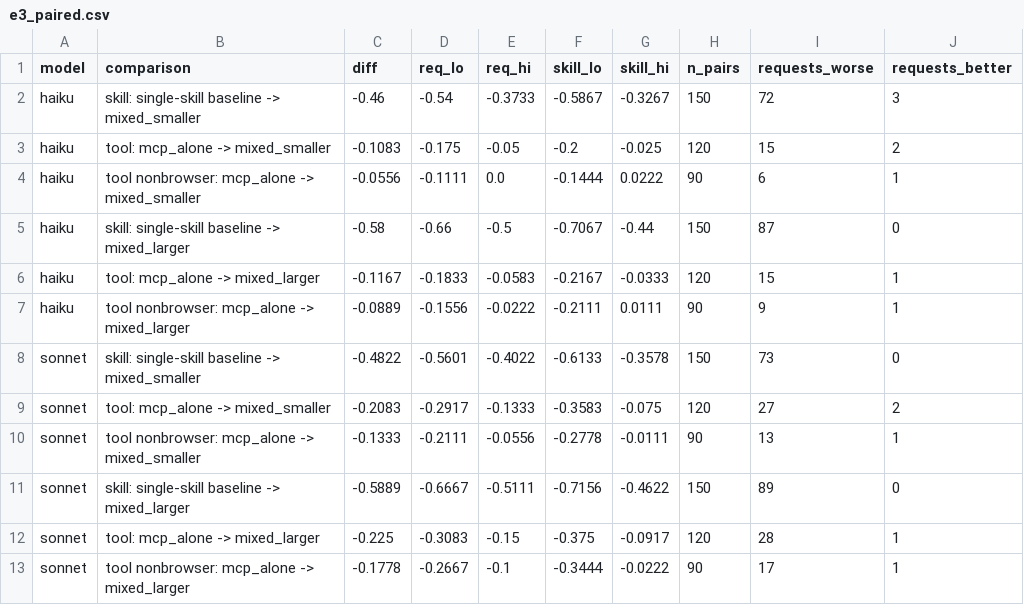
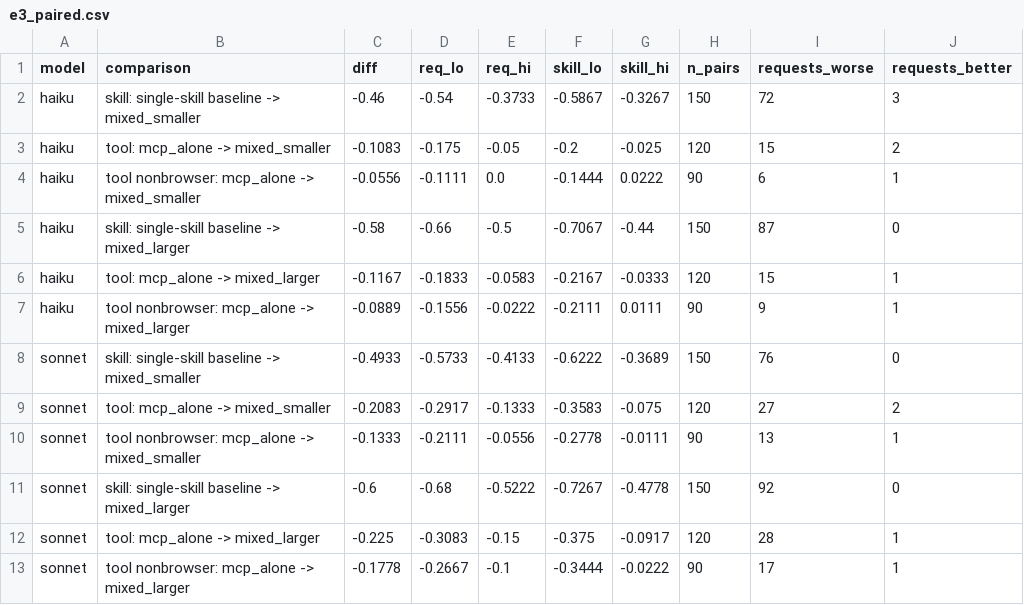
Before and after one commit to galinaalperovich/closet-full-of-skills, a CSV file: analysis/derived/v3/e3_paired.csv, drawn as a sheet; removed rows and columns are numbered as before the commit, all else as after; the diff names each change by its address in the sheet, - before the commit and + after, or states it on an @@ line.

```diff
--- a/analysis/derived/v3/e3_paired.csv
+++ b/analysis/derived/v3/e3_paired.csv
-row 8: sonnet | skill: single-skill baseline -> mixed_smaller | -0.4822 | -0.5601 | -0.4022 | -0.6133 | -0.3578 | 150 | 73 | 0
+row 8: sonnet | skill: single-skill baseline -> mixed_smaller | -0.4933 | -0.5733 | -0.4133 | -0.6222 | -0.3689 | 150 | 76 | 0
-row 11: sonnet | skill: single-skill baseline -> mixed_larger | -0.5889 | -0.6667 | -0.5111 | -0.7156 | -0.4622 | 150 | 89 | 0
+row 11: sonnet | skill: single-skill baseline -> mixed_larger | -0.6 | -0.68 | -0.5222 | -0.7267 | -0.4778 | 150 | 92 | 0
```
Also changed, not shown: analysis/derived/v3/e1_paired.csv, analysis/derived/v3/e1_per_target.csv, 43 other files.
